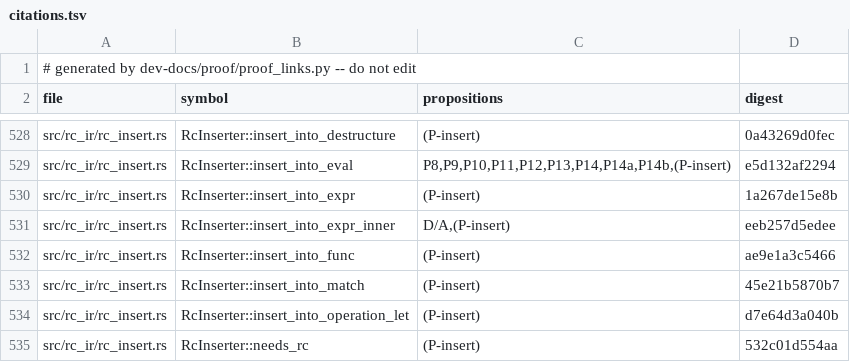
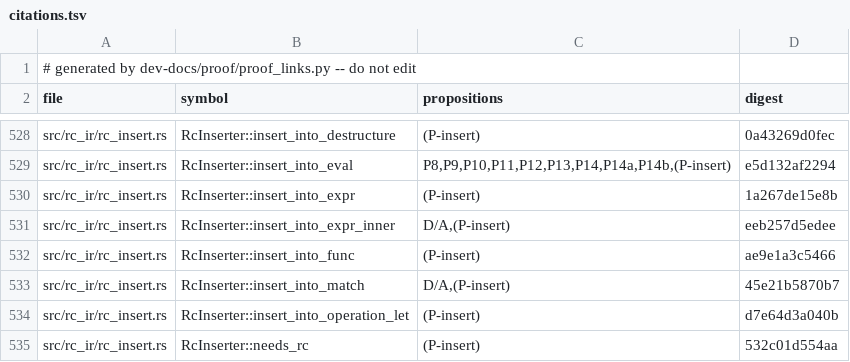
Before and after one commit to tttmmmyyyy/fixlang, a TSV file: dev-docs/proof/rc_ir/borrow-cancel/citations.tsv, drawn as a sheet; only a part is shown, gaps mark what is left out.

```diff
--- a/dev-docs/proof/rc_ir/borrow-cancel/citations.tsv
+++ b/dev-docs/proof/rc_ir/borrow-cancel/citations.tsv
@@ -532,3 +532,3 @@ src/rc_ir/rc_insert.rs	RcInserter::insert_into_expr_inner	D/A,(P-insert)	eeb257d
 src/rc_ir/rc_insert.rs	RcInserter::insert_into_func	(P-insert)	ae9e1a3c5466
-src/rc_ir/rc_insert.rs	RcInserter::insert_into_match	(P-insert)	45e21b5870b7
+src/rc_ir/rc_insert.rs	RcInserter::insert_into_match	D/A,(P-insert)	45e21b5870b7
 src/rc_ir/rc_insert.rs	RcInserter::insert_into_operation_let	(P-insert)	d7e64d3a040b
```
Also changed, not shown: 2 other files.
